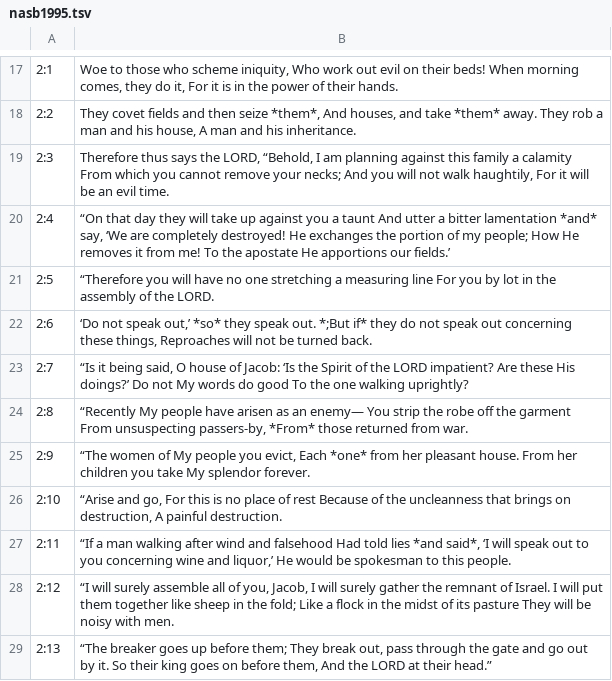
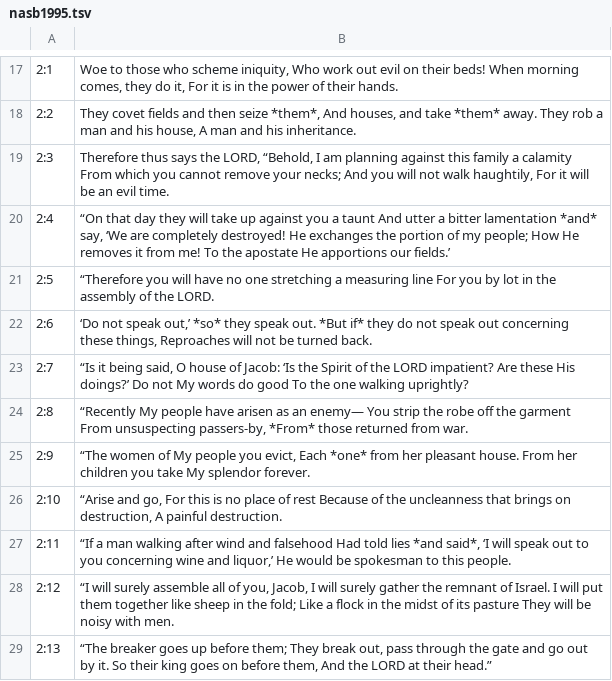
Before and after one commit to jimxzai/pubhub, a TSV file: books/bible/Micah/sources/scripture/nasb1995.tsv, drawn as a sheet; only a part is shown, gaps mark what is left out.

```diff
--- a/books/bible/Micah/sources/scripture/nasb1995.tsv
+++ b/books/bible/Micah/sources/scripture/nasb1995.tsv
@@ -21,3 +21,3 @@
 2:5	“Therefore you will have no one stretching a measuring line For you by lot in the assembly of the LORD.
-2:6	‘Do not speak out,’ *so* they speak out. *;But if* they do not speak out concerning these things, Reproaches will not be turned back.
+2:6	‘Do not speak out,’ *so* they speak out. *But if* they do not speak out concerning these things, Reproaches will not be turned back.
 2:7	“Is it being said, O house of Jacob: ‘Is the Spirit of the LORD impatient? Are these His doings?’ Do not My words do good To the one walking uprightly?
```
Also changed, not shown: 14 other files.
